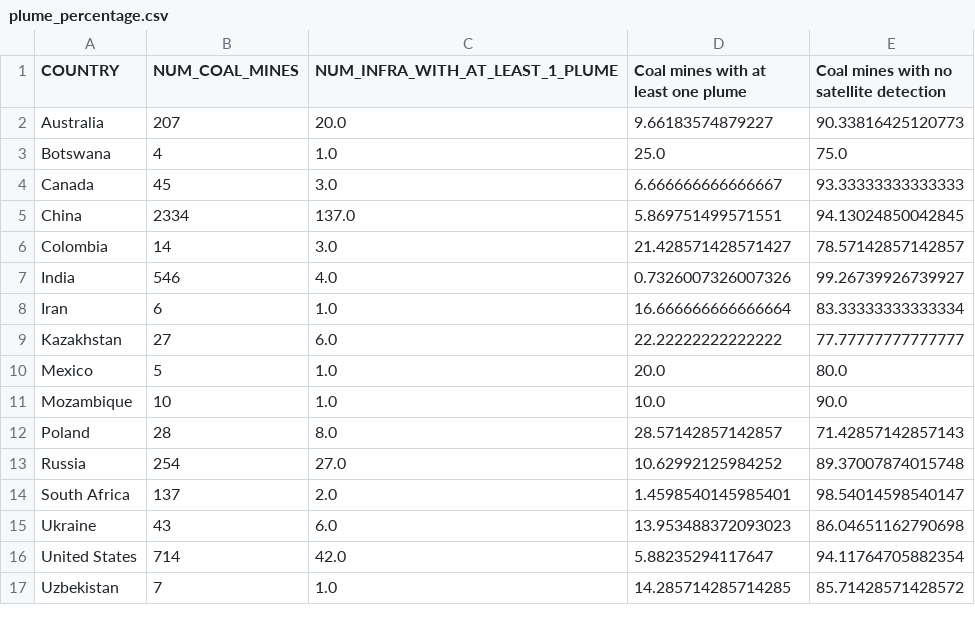
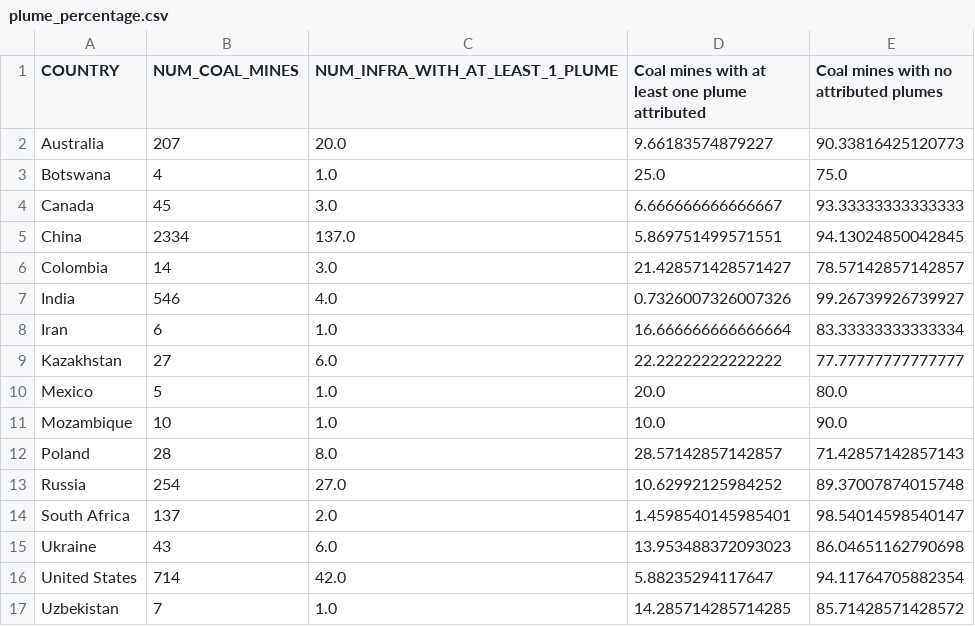
Before and after one commit to bexhorner/cmm-data-tool, a CSV file: plume_percentage.csv, drawn as a sheet.

Commit message:
Update to include GEM published data

```diff
--- a/plume_percentage.csv
+++ b/plume_percentage.csv
@@ -1,2 +1,2 @@
-COUNTRY,NUM_COAL_MINES,NUM_INFRA_WITH_AT_LEAST_1_PLUME,Coal mines with at least one plume,Coal mines with no satellite detection
+COUNTRY,NUM_COAL_MINES,NUM_INFRA_WITH_AT_LEAST_1_PLUME,Coal mines with at least one plume attributed,Coal mines with no attributed plumes
 Australia,207,20.0,9.66183574879227,90.33816425120773
```
Also changed, not shown: 1 other file.
